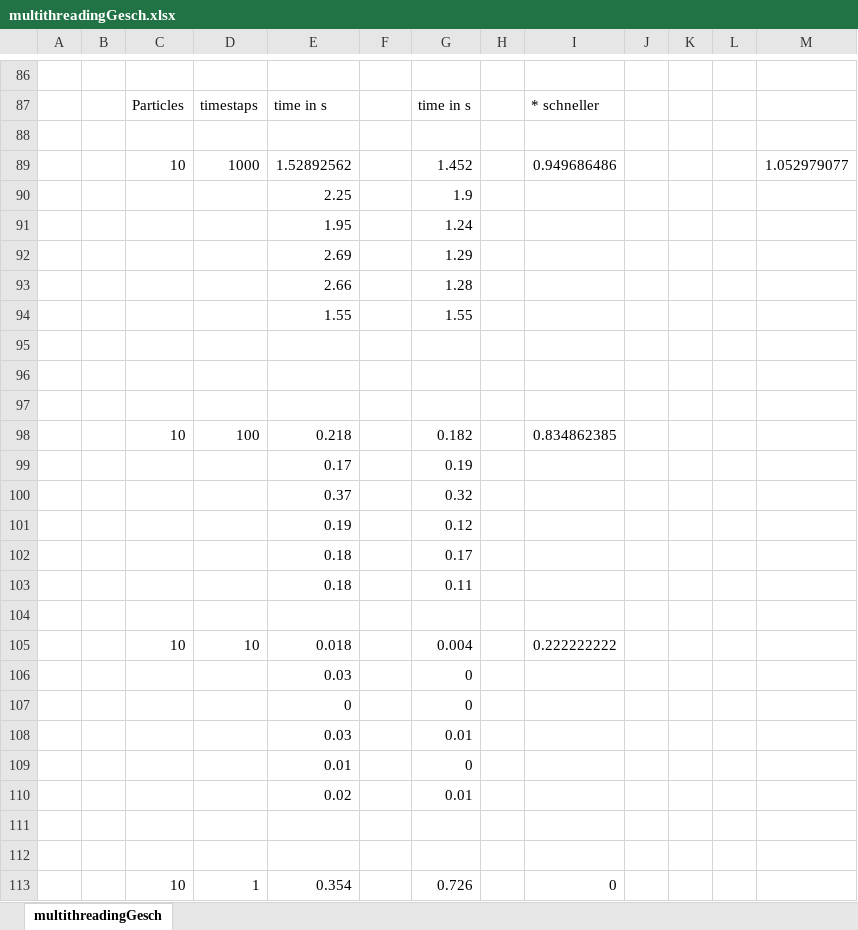
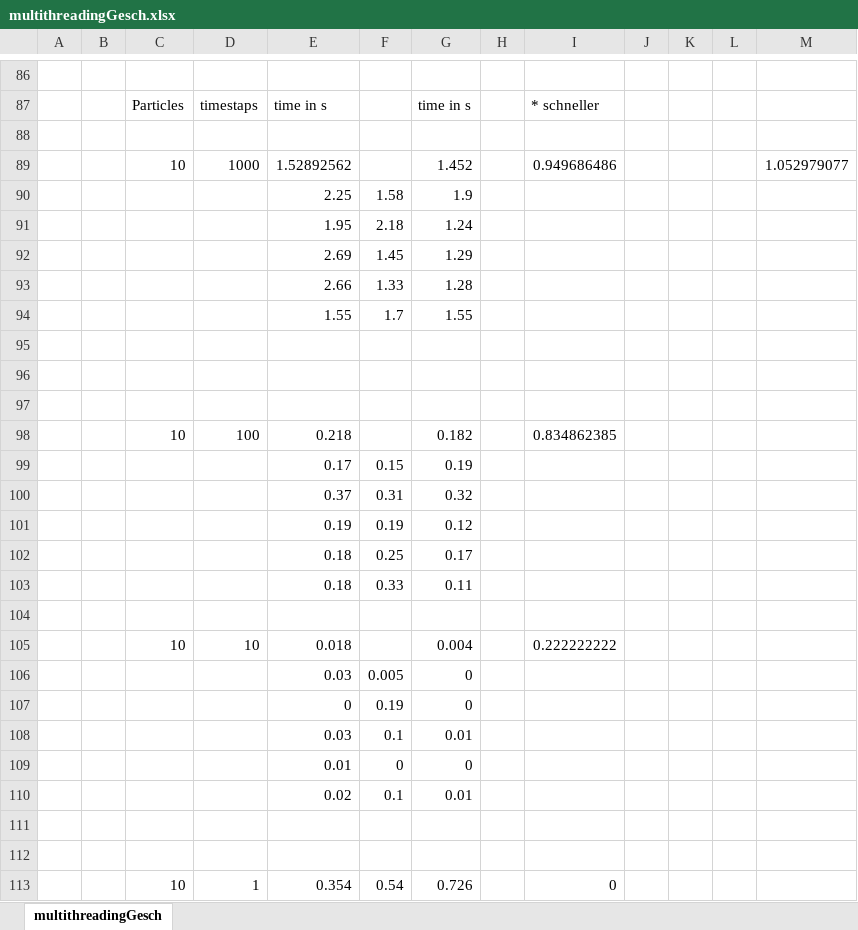
Before and after one commit to Philip-Spaeth/AstroGensis1.0, an Excel workbook: Doku/multithreadingGesch.xlsx, sheet multithreadingGesch, drawn as a sheet; only a part is shown, gaps mark what is left out; values as stored, in another font and other column widths than the file's, no borders; charts and pictures not drawn; the diff covers the shown part only; the diff names each change by its address in the sheet, - before the commit and + after, or states it on an @@ line.

Commit message:
Doku JUFO

```diff
--- a/Doku/multithreadingGesch.xlsx (sheet multithreadingGesch)
+++ b/Doku/multithreadingGesch.xlsx (sheet multithreadingGesch)
-F90: (empty)
+F90: 1.58
-F91: (empty)
+F91: 2.18
-F92: (empty)
+F92: 1.45
-F93: (empty)
+F93: 1.33
-F94: (empty)
+F94: 1.7
-F99: (empty)
+F99: 0.15
-F100: (empty)
+F100: 0.31
-F101: (empty)
+F101: 0.19
-F102: (empty)
+F102: 0.25
-F103: (empty)
+F103: 0.33
-F106: (empty)
+F106: 0.005
-F107: (empty)
+F107: 0.19
-F108: (empty)
+F108: 0.1
-F109: (empty)
+F109: 0
-F110: (empty)
+F110: 0.1
-F113: (empty)
+F113: 0.54
```
Also changed, not shown: 1 added row, 1 removed row and 13 edited cells elsewhere in this sheet, charts or pictures, 4 other files.
